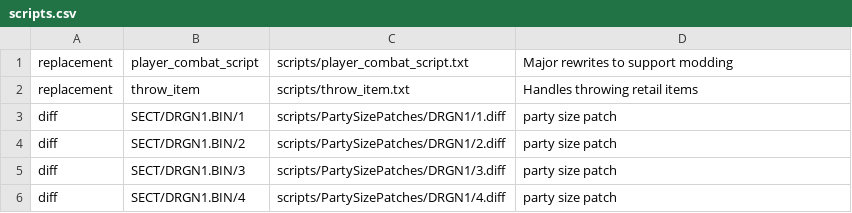
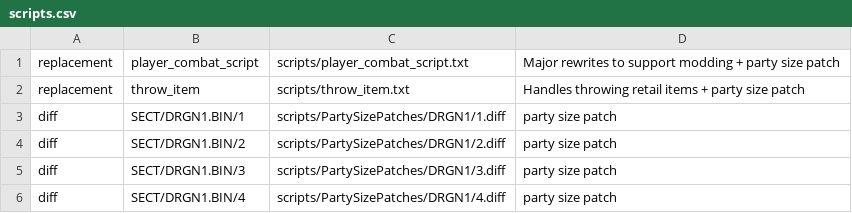
Before and after one commit to Grey-Mad/LoD_SC_party_uncapped, a CSV file: patches/scripts.csv, drawn as a sheet; only a part is shown.

Commit message:
PCS changes to support script engine alterations

```diff
--- a/patches/scripts.csv
+++ b/patches/scripts.csv
@@ -1,3 +1,3 @@
-replacement,player_combat_script,scripts/player_combat_script.txt,"Major rewrites to support modding"
-replacement,throw_item,scripts/throw_item.txt,"Handles throwing retail items"
+replacement,player_combat_script,scripts/player_combat_script.txt,"Major rewrites to support modding + party size patch"
+replacement,throw_item,scripts/throw_item.txt,"Handles throwing retail items + party size patch"
 diff,SECT/DRGN1.BIN/1,scripts/PartySizePatches/DRGN1/1.diff,"party size patch"
```
Also changed, not shown: 2 other files.
